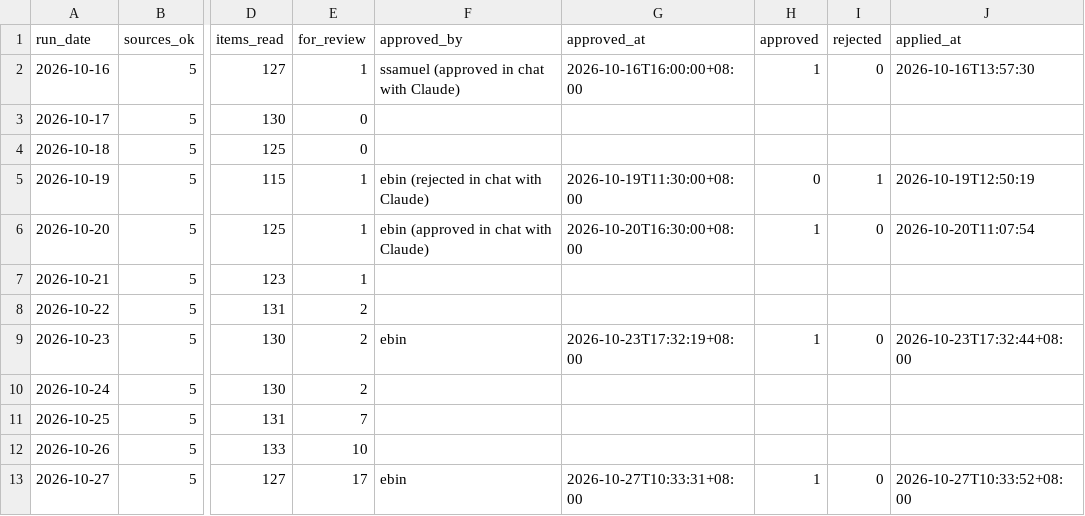
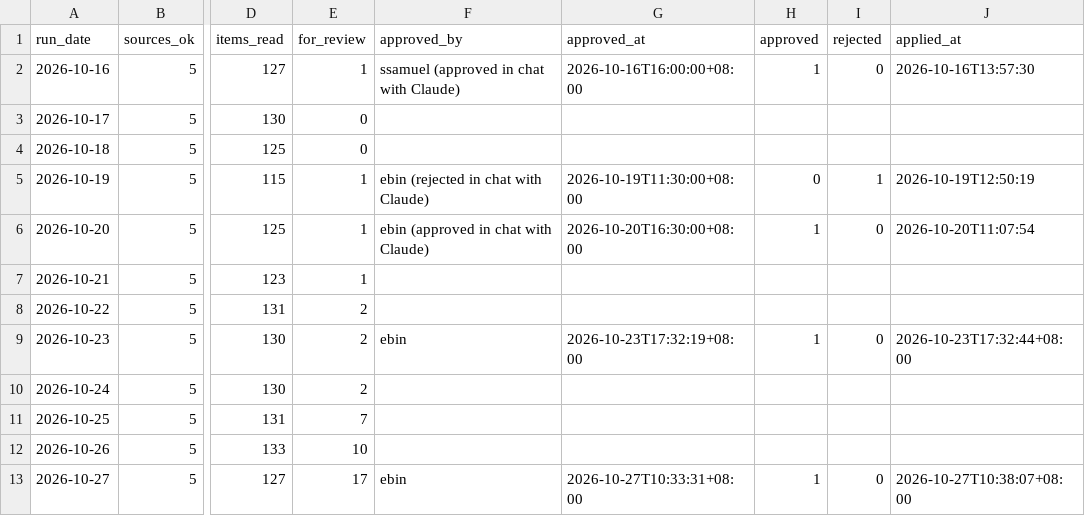
Before and after one commit to ssamuel635/eutility-savings, a CSV file: news-checks/runs.csv, drawn as a sheet; only a part is shown, gaps mark what is left out; the diff names each change by its address in the sheet, - before the commit and + after, or states it on an @@ line.

```diff
--- a/news-checks/runs.csv
+++ b/news-checks/runs.csv
-J13 (applied_at): 2026-10-27T10:33:52+08:00
+J13 (applied_at): 2026-10-27T10:38:07+08:00
```
